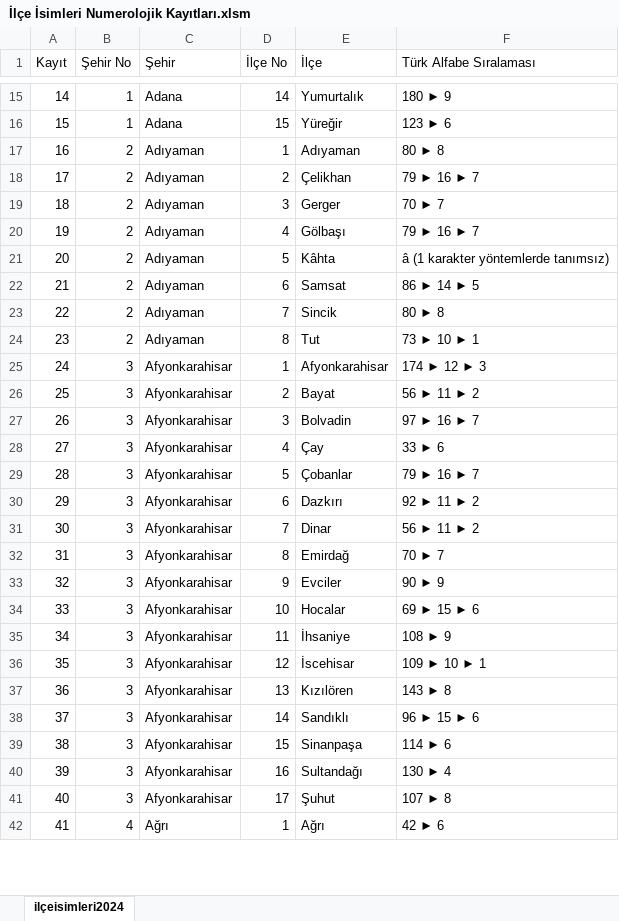
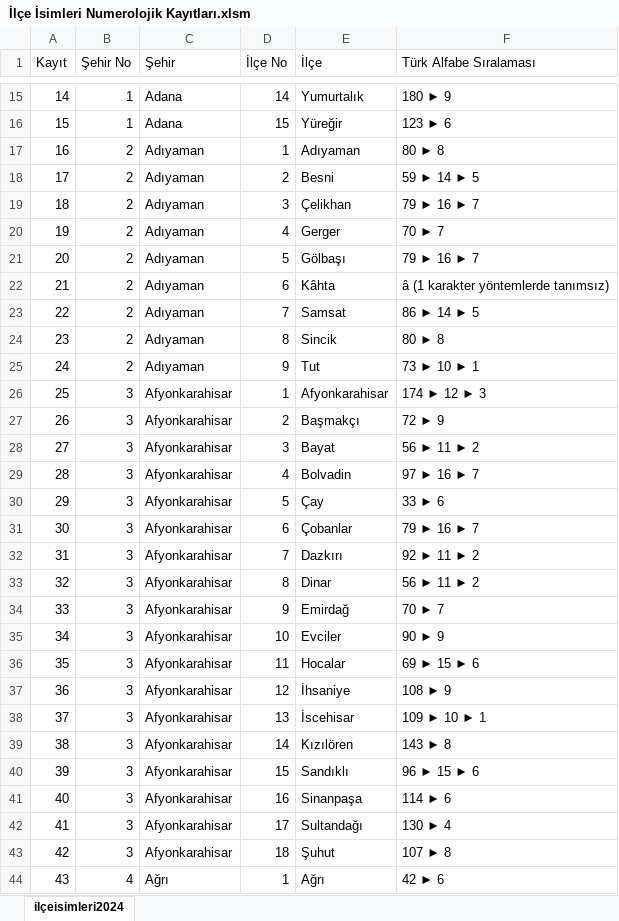
Before and after one commit to metatronslove/Ilce-isimleri-Numerolojik-Kayitlari, an Excel workbook: İlçe İsimleri Numerolojik Kayıtları.xlsm, sheet ilçeisimleri2024, drawn as a sheet; only a part is shown, gaps mark what is left out; values as stored, in another font and other column widths than the file's, no borders; addresses are those after the commit; the diff covers the shown part only; the diff names each change by its address in the sheet, - before the commit and + after, or states it on an @@ line.

```diff
--- a/İlçe İsimleri Numerolojik Kayıtları.xlsm (sheet ilçeisimleri2024)
+++ b/İlçe İsimleri Numerolojik Kayıtları.xlsm (sheet ilçeisimleri2024)
+row 18: 17 | 2 | Adıyaman | 2 | Besni | 59 ► 14 ► 5
@@ column A (Kayıt) renumbered from row 19 down @@
-D19 (İlçe No): 2
+D19 (İlçe No): 3
-D20 (İlçe No): 3
+D20 (İlçe No): 4
-D21 (İlçe No): 4
+D21 (İlçe No): 5
-D22 (İlçe No): 5
+D22 (İlçe No): 6
-D23 (İlçe No): 6
+D23 (İlçe No): 7
-D24 (İlçe No): 7
+D24 (İlçe No): 8
-D25 (İlçe No): 8
+D25 (İlçe No): 9
+row 27: 26 | 3 | Afyonkarahisar | 2 | Başmakçı | 72 ► 9
-D28 (İlçe No): 2
+D28 (İlçe No): 3
-D29 (İlçe No): 3
+D29 (İlçe No): 4
-D30 (İlçe No): 4
+D30 (İlçe No): 5
-D31 (İlçe No): 5
+D31 (İlçe No): 6
-D32 (İlçe No): 6
+D32 (İlçe No): 7
-D33 (İlçe No): 7
+D33 (İlçe No): 8
-D34 (İlçe No): 8
+D34 (İlçe No): 9
-D35 (İlçe No): 9
+D35 (İlçe No): 10
-D36 (İlçe No): 10
+D36 (İlçe No): 11
-D37 (İlçe No): 11
+D37 (İlçe No): 12
-D38 (İlçe No): 12
+D38 (İlçe No): 13
-D39 (İlçe No): 13
+D39 (İlçe No): 14
-D40 (İlçe No): 14
+D40 (İlçe No): 15
-D41 (İlçe No): 15
+D41 (İlçe No): 16
-D42 (İlçe No): 16
+D42 (İlçe No): 17
-D43 (İlçe No): 17
+D43 (İlçe No): 18
```
Also changed, not shown: 49 added rows and 331 edited cells elsewhere in this sheet, formulas that keep their value, 5 other files.
